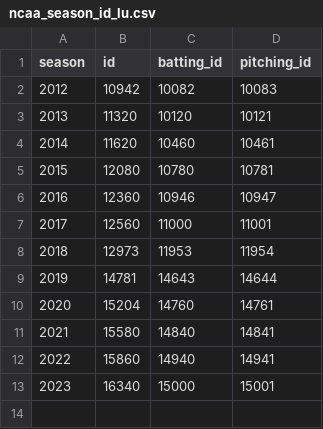
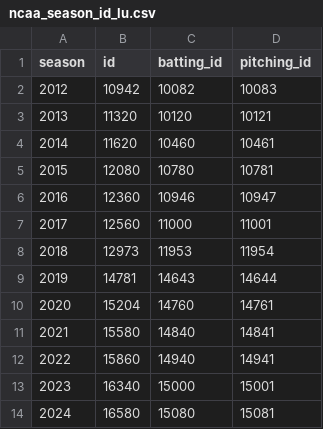
Before and after one commit to BillPetti/baseballr, a CSV file: data-raw/ncaa_season_id_lu.csv, drawn as a sheet; the diff names each change by its address in the sheet, - before the commit and + after, or states it on an @@ line.

Commit message:
Update ncaa_season_id_lu.csv

```diff
--- a/data-raw/ncaa_season_id_lu.csv
+++ b/data-raw/ncaa_season_id_lu.csv
+row 14: 2024 | 16580 | 15080 | 15081
```
